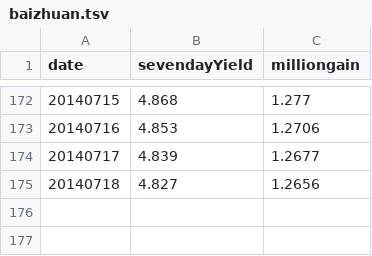
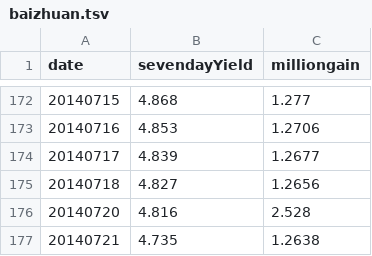
Before and after one commit to liangxu/blog, a TSV file: playground/data/baizhuan.tsv, drawn as a sheet; only a part is shown, gaps mark what is left out; the diff names each change by its address in the sheet, - before the commit and + after, or states it on an @@ line.

Commit message:
update baizhuan.tsv

```diff
--- a/playground/data/baizhuan.tsv
+++ b/playground/data/baizhuan.tsv
+row 176: 20140720 | 4.816 | 2.528
+row 177: 20140721 | 4.735 | 1.2638
```
